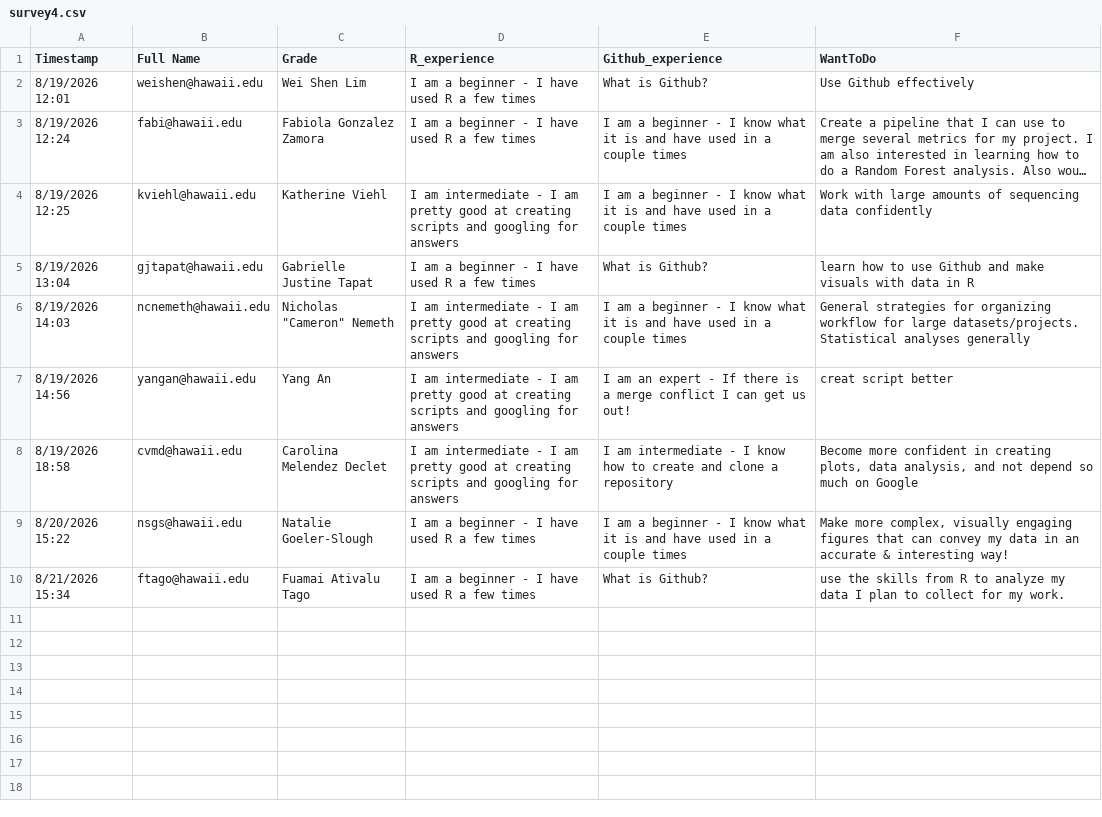
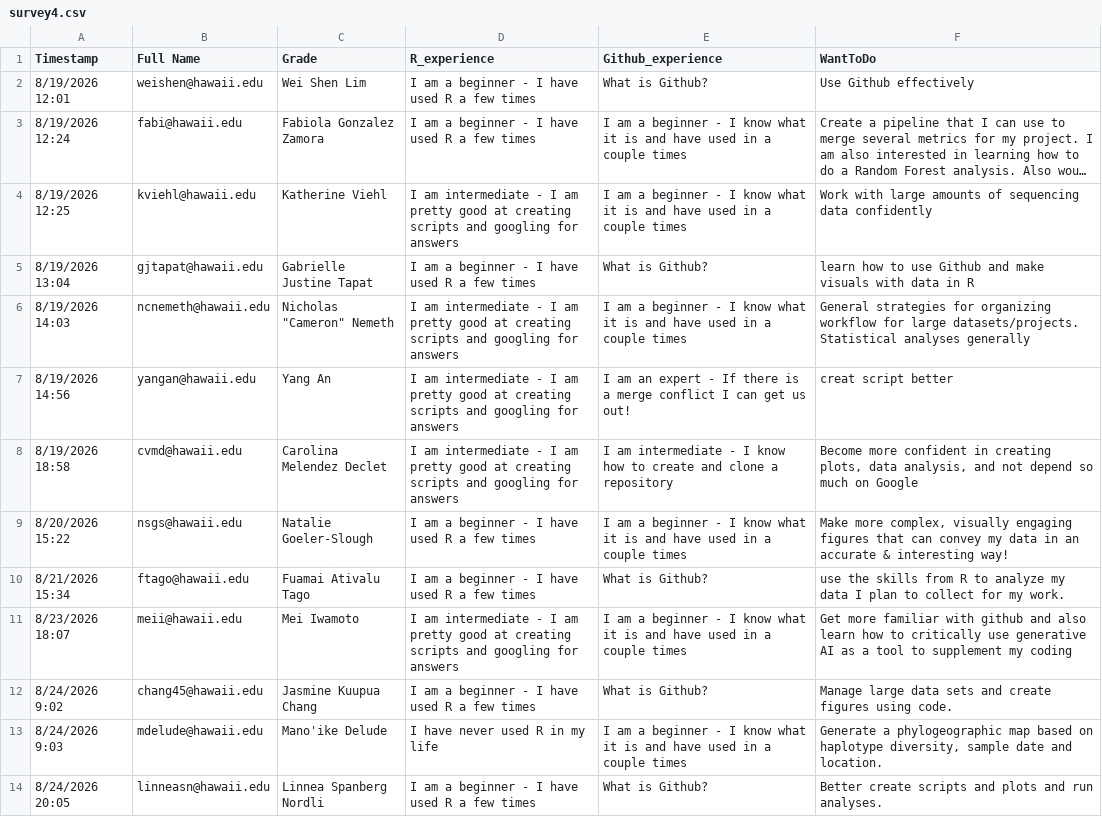
Before and after one commit to OCN-682-UH/Fall_2026, a CSV file: Week_01/libs/Data/survey4.csv, drawn as a sheet; long unchanged cells end in ….

```diff
--- a/Week_01/libs/Data/survey4.csv
+++ b/Week_01/libs/Data/survey4.csv
@@ -10 +10,5 @@ Timestamp,Full Name,Grade,R_experience,Github_experience,WantToDo
 8/21/2026 15:34,ftago@hawaii.edu,Fuamai Ativalu Tago ,I am a beginner - I have used R a few times,What is Github?,use the skills from R to analyze my data I plan to collect for my work.
+8/23/2026 18:07,meii@hawaii.edu,Mei Iwamoto,I am intermediate - I am pretty good at creating scripts and googling for answers,I am a beginner - I know what it is and have used in a couple times,Get more familiar with github and also learn how to critically use generative AI as a tool to supplement my coding
+8/24/2026 9:02,chang45@hawaii.edu,Jasmine Kuupua Chang,I am a beginner - I have used R a few times,What is Github?,Manage large data sets and create figures using code.
+8/24/2026 9:03,mdelude@hawaii.edu,Mano'ike Delude,I have never used R in my life,I am a beginner - I know what it is and have used in a couple times,"Generate a phylogeographic map based on haplotype diversity, sample date and location."
+8/24/2026 20:05,linneasn@hawaii.edu,Linnea Spanberg Nordli,I am a beginner - I have used R a few times,What is Github?,Better create scripts and plots and run analyses.
```
Also changed, not shown: 3 other files.
